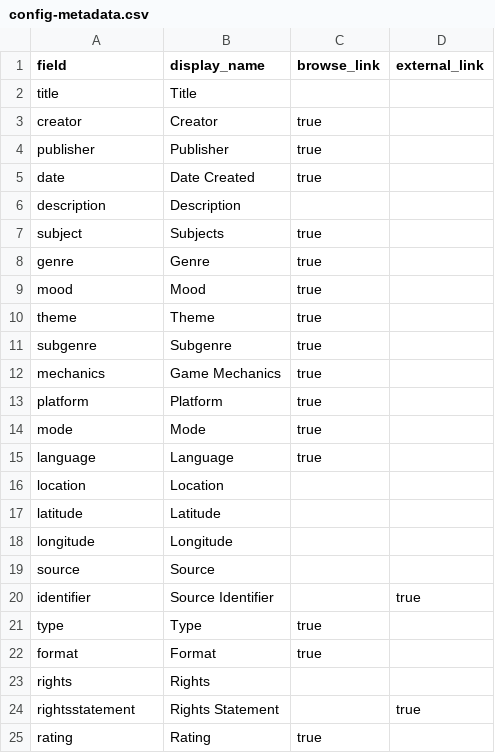
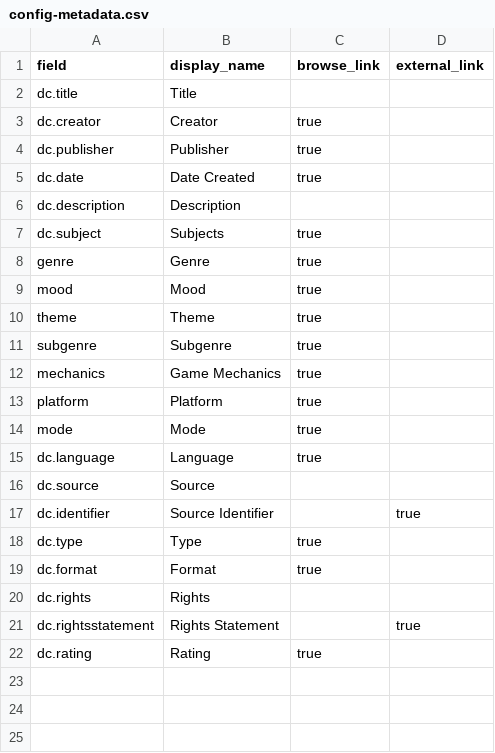
Before and after one commit to substitute12321-create/Bingus, a CSV file: _data/config-metadata.csv, drawn as a sheet.

Commit message:
Update config-metadata.csv

```diff
--- a/_data/config-metadata.csv
+++ b/_data/config-metadata.csv
@@ -1,8 +1,8 @@
 field,display_name,browse_link,external_link
-title,Title,,
-creator,Creator,true,
-publisher,Publisher,true,
-date,Date Created,true,
-description,Description,,
-subject,Subjects,true,
+dc.title,Title,,
+dc.creator,Creator,true,
+dc.publisher,Publisher,true,
+dc.date,Date Created,true,
+dc.description,Description,,
+dc.subject,Subjects,true,
 genre,Genre,true,
@@ -14,12 +14,9 @@ platform,Platform,true,
 mode,Mode,true,
-language,Language,true,
-location,Location,,
-latitude,Latitude,,
-longitude,Longitude,,
-source,Source,,
-identifier,Source Identifier,,true
-type,Type,true,
-format,Format,true,
-rights,Rights,,
-rightsstatement,Rights Statement,,true
-rating,Rating,true
+dc.language,Language,true,
+dc.source,Source,,
+dc.identifier,Source Identifier,,true
+dc.type,Type,true,
+dc.format,Format,true,
+dc.rights,Rights,,
+dc.rightsstatement,Rights Statement,,true
+dc.rating,Rating,true
```
